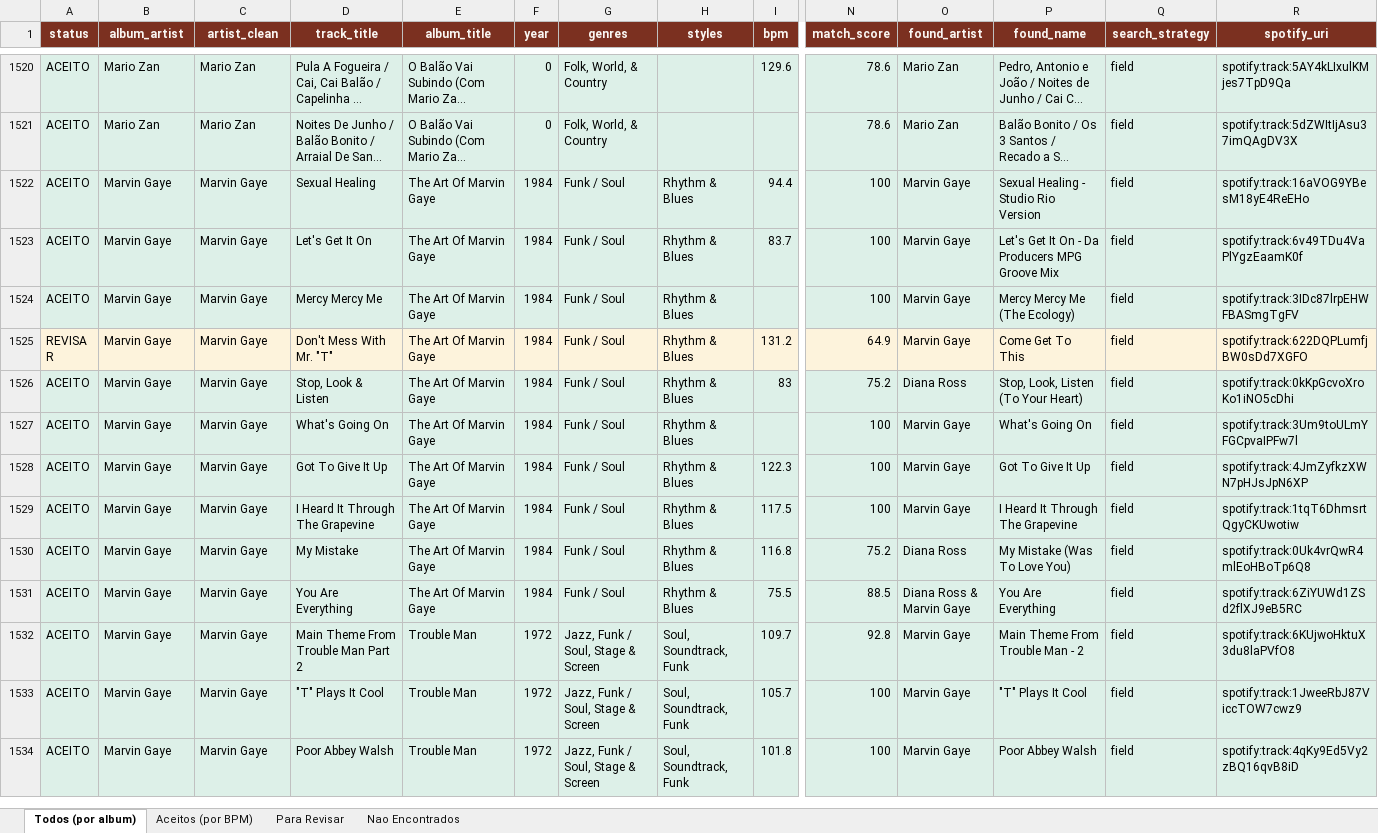
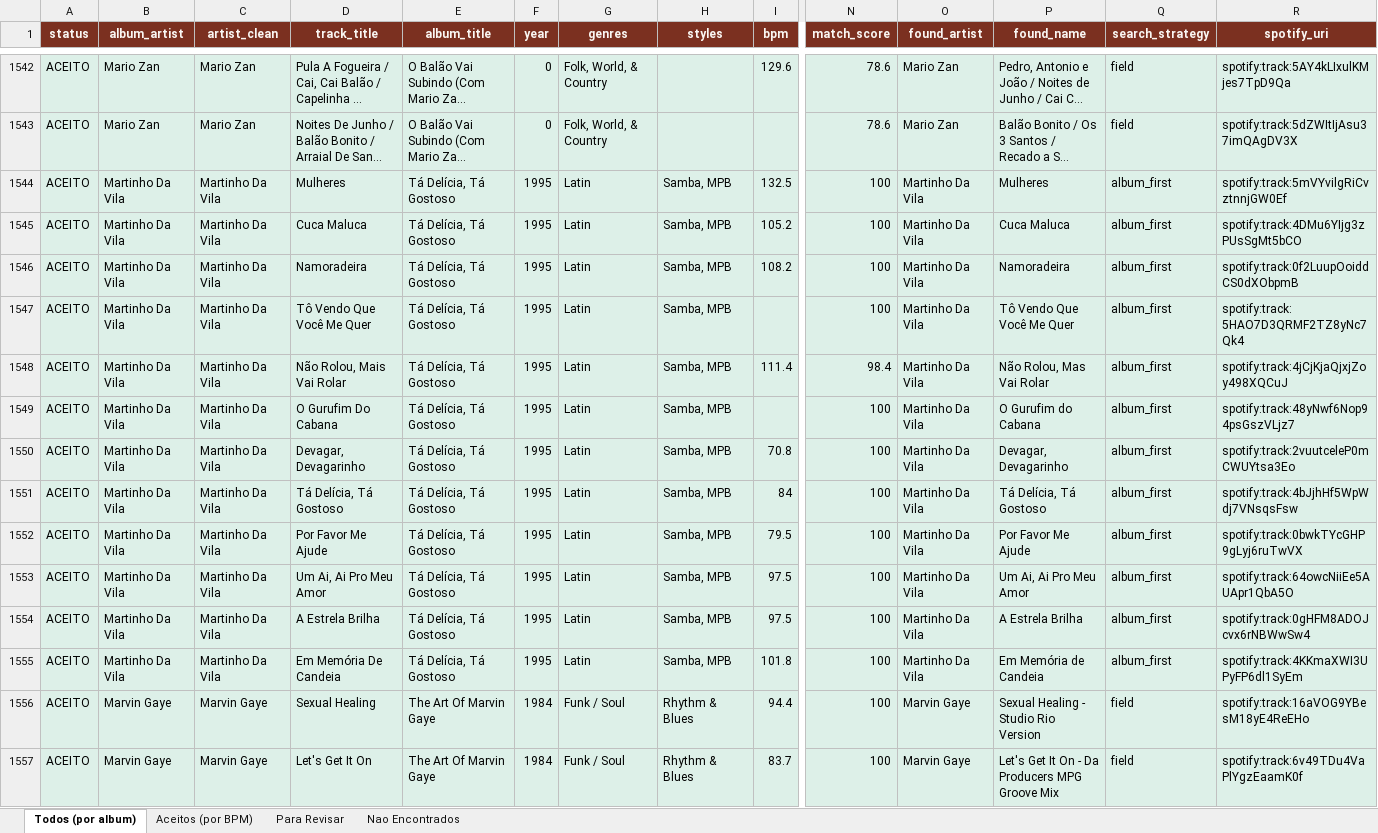
Before and after one commit to amsa2diop/colecaovinil, an Excel workbook: MinhaColecao_DJ.xlsx, sheet Todos (por album), drawn as a sheet; only a part is shown, gaps mark what is left out; the shorter side is filled out with more unchanged rows; long unchanged cells end in …; values as stored, in another font and other column widths than the file's, no borders; rows hold the shown columns only; the diff covers the shown part only; the diff names each change by its address in the sheet, - before the commit and + after, or states it on an @@ line.

```diff
--- a/MinhaColecao_DJ.xlsx (sheet Todos (por album))
+++ b/MinhaColecao_DJ.xlsx (sheet Todos (por album))
+row 1544: ACEITO | Martinho Da Vila | Martinho Da Vila | Mulheres | Tá Delícia, Tá Gostoso | 1995 | Latin | Samba, MPB | 132.5 | 100 | Martinho Da Vila | Mulheres | album_first | spotify:track:5mVYvilgRiCvztnnjGW0Ef
+row 1545: ACEITO | Martinho Da Vila | Martinho Da Vila | Cuca Maluca | Tá Delícia, Tá Gostoso | 1995 | Latin | Samba, MPB | 105.2 | 100 | Martinho Da Vila | Cuca Maluca | album_first | spotify:track:4DMu6YIjg3zPUsSgMt5bCO
+row 1546: ACEITO | Martinho Da Vila | Martinho Da Vila | Namoradeira | Tá Delícia, Tá Gostoso | 1995 | Latin | Samba, MPB | 108.2 | 100 | Martinho Da Vila | Namoradeira | album_first | spotify:track:0f2LuupOoiddCS0dXObpmB
+row 1547: ACEITO | Martinho Da Vila | Martinho Da Vila | Tô Vendo Que Você Me Quer | Tá Delícia, Tá Gostoso | 1995 | Latin | Samba, MPB |  | 100 | Martinho Da Vila | Tô Vendo Que Você Me Quer | album_first | spotify:track:5HAO7D3QRMF2TZ8yNc7Qk4
+row 1548: ACEITO | Martinho Da Vila | Martinho Da Vila | Não Rolou, Mais Vai Rolar | Tá Delícia, Tá Gostoso | 1995 | Latin | Samba, MPB | 111.4 | 98.4 | Martinho Da Vila | Não Rolou, Mas Vai Rolar | album_first | spotify:track:4jCjKjaQjxjZoy498XQCuJ
+row 1549: ACEITO | Martinho Da Vila | Martinho Da Vila | O Gurufim Do Cabana | Tá Delícia, Tá Gostoso | 1995 | Latin | Samba, MPB |  | 100 | Martinho Da Vila | O Gurufim do Cabana | album_first | spotify:track:48yNwf6Nop94psGszVLjz7
+row 1550: ACEITO | Martinho Da Vila | Martinho Da Vila | Devagar, Devagarinho | Tá Delícia, Tá Gostoso | 1995 | Latin | Samba, MPB | 70.8 | 100 | Martinho Da Vila | Devagar, Devagarinho | album_first | spotify:track:2vuutceleP0mCWUYtsa3Eo
+row 1551: ACEITO | Martinho Da Vila | Martinho Da Vila | Tá Delícia, Tá Gostoso | Tá Delícia, Tá Gostoso | 1995 | Latin | Samba, MPB | 84 | 100 | Martinho Da Vila | Tá Delícia, Tá Gostoso | album_first | spotify:track:4bJjhHf5WpWdj7VNsqsFsw
+row 1552: ACEITO | Martinho Da Vila | Martinho Da Vila | Por Favor Me Ajude | Tá Delícia, Tá Gostoso | 1995 | Latin | Samba, MPB | 79.5 | 100 | Martinho Da Vila | Por Favor Me Ajude | album_first | spotify:track:0bwkTYcGHP9gLyj6ruTwVX
+row 1553: ACEITO | Martinho Da Vila | Martinho Da Vila | Um Ai, Ai Pro Meu Amor | Tá Delícia, Tá Gostoso | 1995 | Latin | Samba, MPB | 97.5 | 100 | Martinho Da Vila | Um Ai, Ai Pro Meu Amor | album_first | spotify:track:64owcNiiEe5AUApr1QbA5O
+row 1554: ACEITO | Martinho Da Vila | Martinho Da Vila | A Estrela Brilha | Tá Delícia, Tá Gostoso | 1995 | Latin | Samba, MPB | 97.5 | 100 | Martinho Da Vila | A Estrela Brilha | album_first | spotify:track:0gHFM8ADOJcvx6rNBWwSw4
+row 1555: ACEITO | Martinho Da Vila | Martinho Da Vila | Em Memória De Candeia | Tá Delícia, Tá Gostoso | 1995 | Latin | Samba, MPB | 101.8 | 100 | Martinho Da Vila | Em Memória de Candeia | album_first | spotify:track:4KKmaXWI3UPyFP6dl1SyEm
```
Also changed, not shown: 52 added rows and 1 edited cell elsewhere in this sheet, sheet Aceitos (por BPM), sheet Para Revisar, 7 other files.
